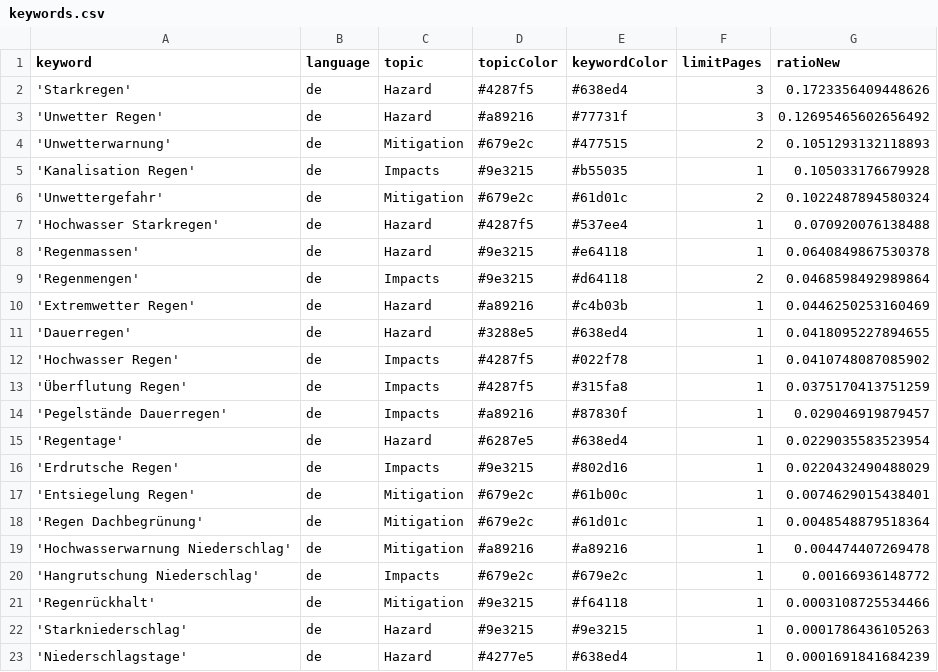
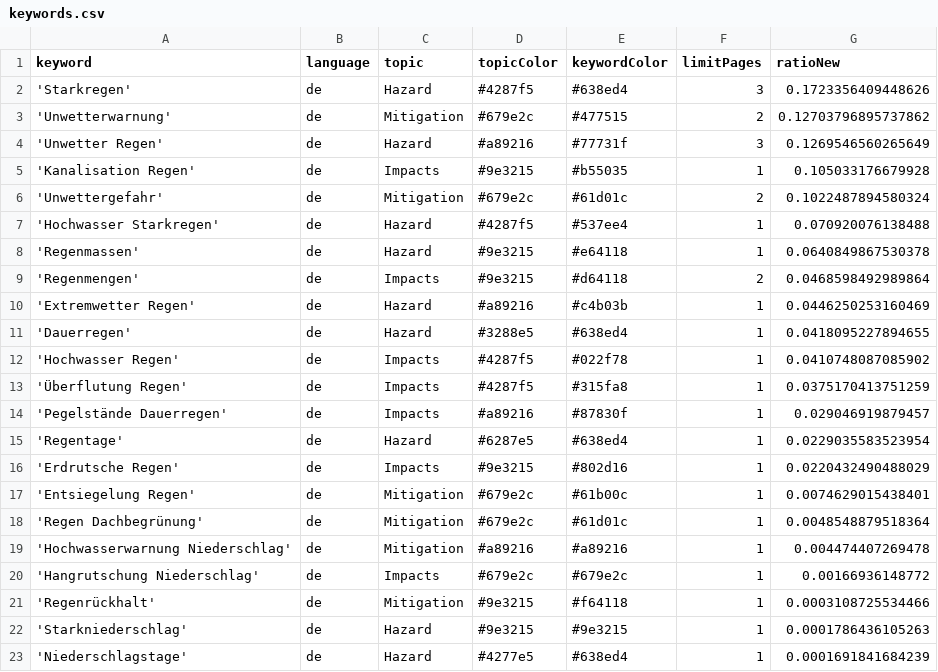
Before and after one commit to jannikdo28-news/RainIsComing, a CSV file: keywords.csv, drawn as a sheet.

```diff
--- a/keywords.csv
+++ b/keywords.csv
@@ -2,4 +2,4 @@ keyword,language,topic,topicColor,keywordColor,limitPages,ratioNew
 'Starkregen',de,Hazard,#4287f5,#638ed4,3,0.1723356409448626
-'Unwetter Regen',de,Hazard,#a89216,#77731f,3,0.12695465602656492
-'Unwetterwarnung',de,Mitigation,#679e2c,#477515,2,0.1051293132118893
+'Unwetterwarnung',de,Mitigation,#679e2c,#477515,2,0.12703796895737862
+'Unwetter Regen',de,Hazard,#a89216,#77731f,3,0.1269546560265649
 'Kanalisation Regen',de,Impacts,#9e3215,#b55035,1,0.105033176679928
```
Also changed, not shown: csv/news_2026_06.csv, 1 other file.
